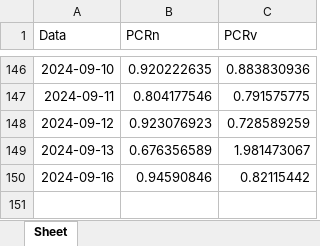
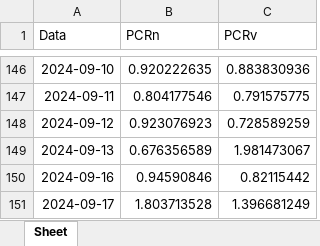
Before and after one commit to harpaquant/harpapro, an Excel workbook: pcrabev.xlsx, sheet Sheet, drawn as a sheet; only a part is shown, gaps mark what is left out; values as stored, in another font and other column widths than the file's, no borders; the diff names each change by its address in the sheet, - before the commit and + after, or states it on an @@ line.

```diff
--- a/pcrabev.xlsx (sheet Sheet)
+++ b/pcrabev.xlsx (sheet Sheet)
+row 151: 2024-09-17 | 1.803713528 | 1.396681249
```
Also changed, not shown: bova11_disaster.xlsx, pcrbbdc.xlsx, 4 other files.
